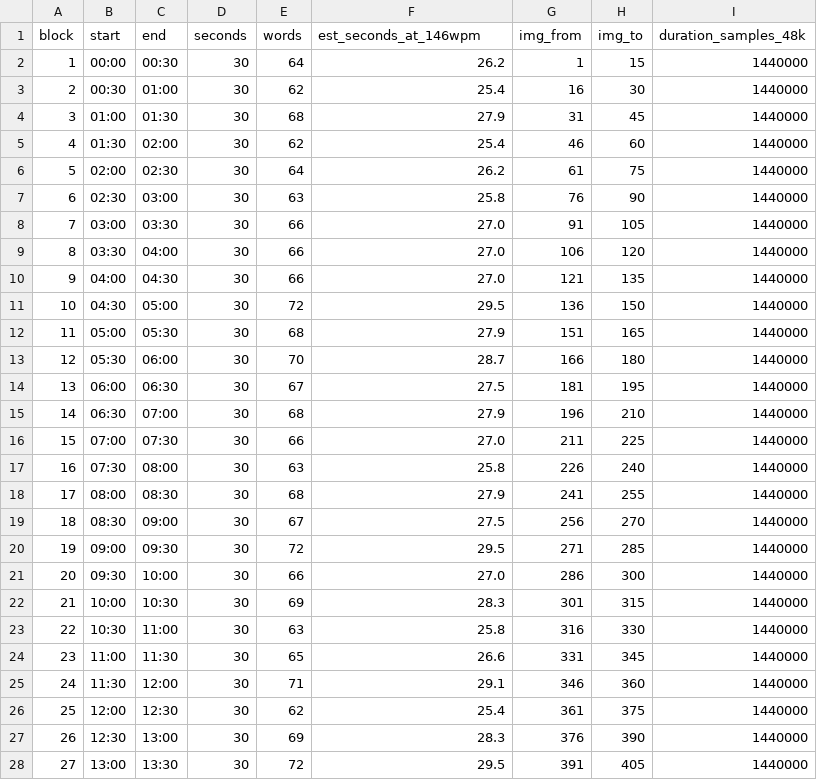
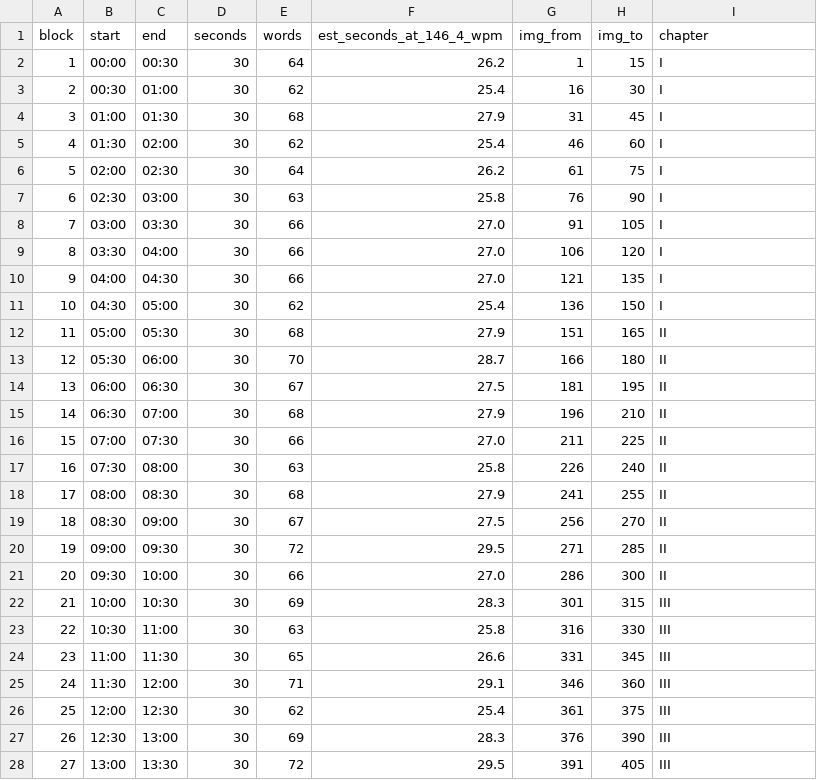
Before and after one commit to ebhmohammed-max/hyperframes, a CSV file: projects/ancient_world_of_ice_and_fire/episodes/ep002_harpy_and_dragon/story_film_35min/03_BLOCK_TIMING_PLAN_v02.csv, drawn as a sheet; only a part is shown; the diff covers the shown part only.

Commit message:
fix(ep002): repair chapter headings and diagnose pacing gap
The block parser did not stop at markdown headings, so block 10 captured
the Chapter II title and any recording made from the derived JSON would
have spoken it out loud. Five of the seven chapter headings had also been
lost from the source; only I and II remained. Chapters III to VII are
restored at blocks 21, 31, 42, 52 and 62.

All derived artefacts now build through ep002_blocks.py, a single parser
that refuses to emit a block containing a heading. Script is 70 blocks,
4672 words, 7 chapters, no duplicate pairs.

Records the pacing finding: ten new blocks came in at 21.5 to 24.7
seconds, leaving 5.2 to 8.5 seconds of dead air per 30 second slot,
78.9 percent fill. Episode 01's conformed blocks fill 26.9 to 29.4
seconds. Text duration cannot be predicted from word count (R2 0.33
on 15 measured blocks), so each block has to be rendered and measured,
which is how Episode 01 was actually built.

Adds the eleven-block on-clock preview and the diagnosis note. The
option to re-cut the script or re-record to the metronome is unresolved
and needs a decision.

```diff
--- a/projects/ancient_world_of_ice_and_fire/episodes/ep002_harpy_and_dragon/story_film_35min/03_BLOCK_TIMING_PLAN_v02.csv
+++ b/projects/ancient_world_of_ice_and_fire/episodes/ep002_harpy_and_dragon/story_film_35min/03_BLOCK_TIMING_PLAN_v02.csv
@@ -1,28 +1,28 @@
-block,start,end,seconds,words,est_seconds_at_146wpm,img_from,img_to,duration_samples_48k
-1,00:00,00:30,30,64,26.2,1,15,1440000
-2,00:30,01:00,30,62,25.4,16,30,1440000
-3,01:00,01:30,30,68,27.9,31,45,1440000
-4,01:30,02:00,30,62,25.4,46,60,1440000
-5,02:00,02:30,30,64,26.2,61,75,1440000
-6,02:30,03:00,30,63,25.8,76,90,1440000
-7,03:00,03:30,30,66,27.0,91,105,1440000
-8,03:30,04:00,30,66,27.0,106,120,1440000
-9,04:00,04:30,30,66,27.0,121,135,1440000
-10,04:30,05:00,30,72,29.5,136,150,1440000
-11,05:00,05:30,30,68,27.9,151,165,1440000
-12,05:30,06:00,30,70,28.7,166,180,1440000
-13,06:00,06:30,30,67,27.5,181,195,1440000
-14,06:30,07:00,30,68,27.9,196,210,1440000
-15,07:00,07:30,30,66,27.0,211,225,1440000
-16,07:30,08:00,30,63,25.8,226,240,1440000
-17,08:00,08:30,30,68,27.9,241,255,1440000
-18,08:30,09:00,30,67,27.5,256,270,1440000
-19,09:00,09:30,30,72,29.5,271,285,1440000
-20,09:30,10:00,30,66,27.0,286,300,1440000
-21,10:00,10:30,30,69,28.3,301,315,1440000
-22,10:30,11:00,30,63,25.8,316,330,1440000
-23,11:00,11:30,30,65,26.6,331,345,1440000
-24,11:30,12:00,30,71,29.1,346,360,1440000
-25,12:00,12:30,30,62,25.4,361,375,1440000
-26,12:30,13:00,30,69,28.3,376,390,1440000
-27,13:00,13:30,30,72,29.5,391,405,1440000
+block,start,end,seconds,words,est_seconds_at_146_4_wpm,img_from,img_to,chapter
+1,00:00,00:30,30,64,26.2,1,15,I
+2,00:30,01:00,30,62,25.4,16,30,I
+3,01:00,01:30,30,68,27.9,31,45,I
+4,01:30,02:00,30,62,25.4,46,60,I
+5,02:00,02:30,30,64,26.2,61,75,I
+6,02:30,03:00,30,63,25.8,76,90,I
+7,03:00,03:30,30,66,27.0,91,105,I
+8,03:30,04:00,30,66,27.0,106,120,I
+9,04:00,04:30,30,66,27.0,121,135,I
+10,04:30,05:00,30,62,25.4,136,150,I
+11,05:00,05:30,30,68,27.9,151,165,II
+12,05:30,06:00,30,70,28.7,166,180,II
+13,06:00,06:30,30,67,27.5,181,195,II
+14,06:30,07:00,30,68,27.9,196,210,II
+15,07:00,07:30,30,66,27.0,211,225,II
+16,07:30,08:00,30,63,25.8,226,240,II
+17,08:00,08:30,30,68,27.9,241,255,II
+18,08:30,09:00,30,67,27.5,256,270,II
+19,09:00,09:30,30,72,29.5,271,285,II
+20,09:30,10:00,30,66,27.0,286,300,II
+21,10:00,10:30,30,69,28.3,301,315,III
+22,10:30,11:00,30,63,25.8,316,330,III
+23,11:00,11:30,30,65,26.6,331,345,III
+24,11:30,12:00,30,71,29.1,346,360,III
+25,12:00,12:30,30,62,25.4,361,375,III
+26,12:30,13:00,30,69,28.3,376,390,III
+27,13:00,13:30,30,72,29.5,391,405,III
```
Also changed, not shown: 43 edited cells elsewhere in this file, 7 other files.
